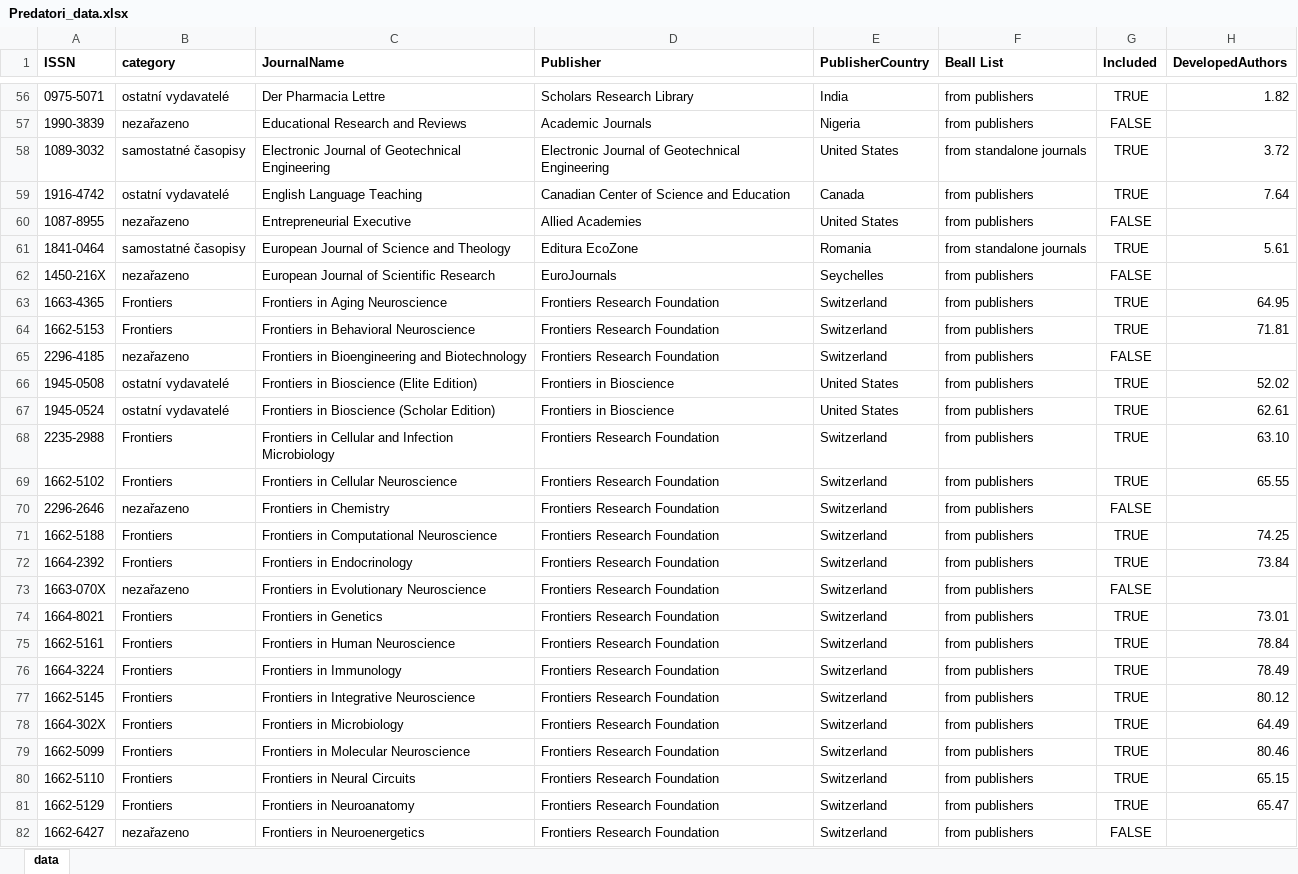
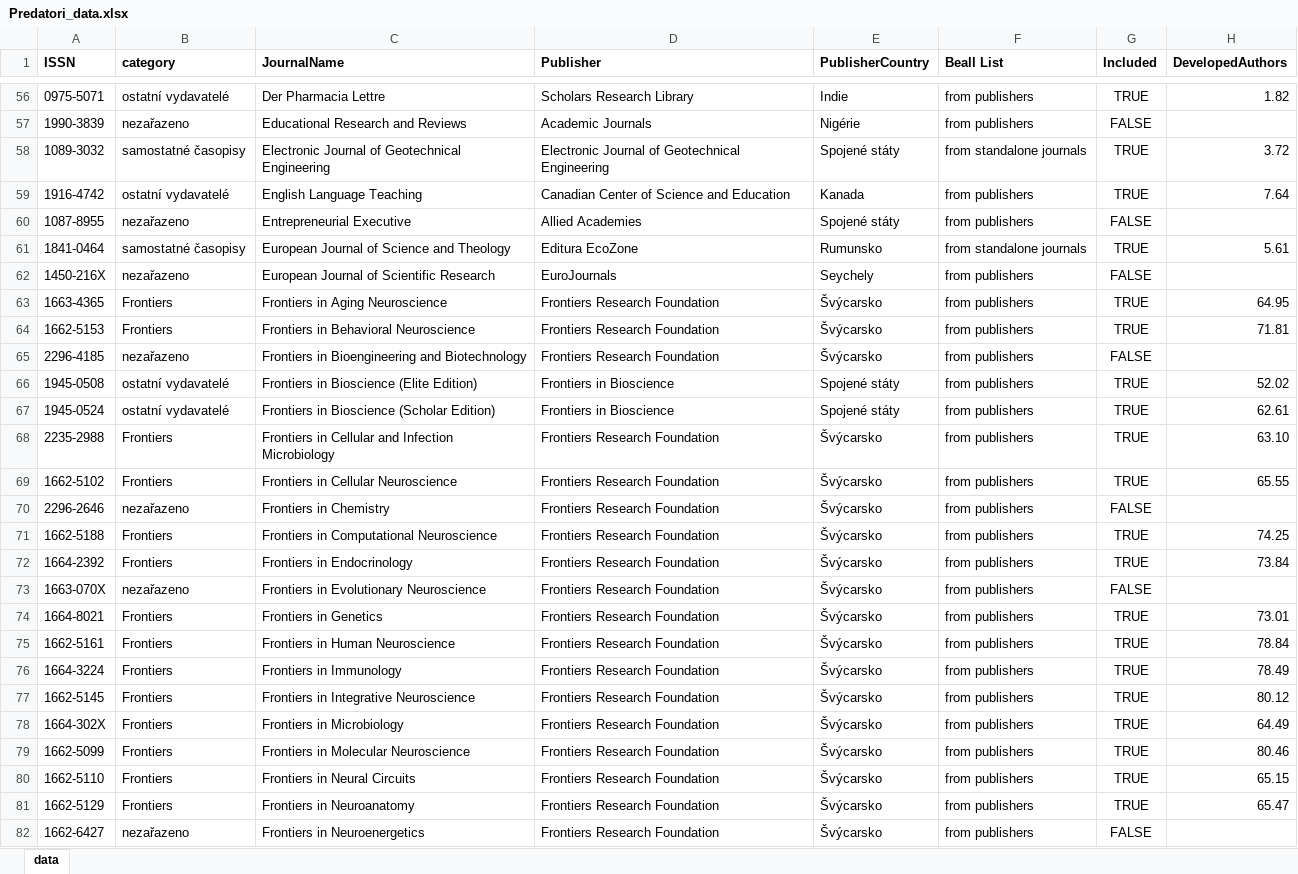
Before and after one commit to cergeIDEA/PredatoryJournals, an Excel workbook: Predatori_data.xlsx, sheet data, drawn as a sheet; only a part is shown, gaps mark what is left out; values as stored, in another font and other column widths than the file's, no borders; the diff covers the shown part only; the diff names each change by its address in the sheet, - before the commit and + after, or states it on an @@ line.

```diff
--- a/Predatori_data.xlsx (sheet data)
+++ b/Predatori_data.xlsx (sheet data)
-E56 (PublisherCountry): India
+E56 (PublisherCountry): Indie
-E57 (PublisherCountry): Nigeria
+E57 (PublisherCountry): Nigérie
-E58 (PublisherCountry): United States
+E58 (PublisherCountry): Spojené státy
-E59 (PublisherCountry): Canada
+E59 (PublisherCountry): Kanada
-E60 (PublisherCountry): United States
+E60 (PublisherCountry): Spojené státy
-E61 (PublisherCountry): Romania
+E61 (PublisherCountry): Rumunsko
-E62 (PublisherCountry): Seychelles
+E62 (PublisherCountry): Seychely
-E63:E65 (PublisherCountry): Switzerland
+E63:E65 (PublisherCountry): Švýcarsko
-E66:E67 (PublisherCountry): United States
+E66:E67 (PublisherCountry): Spojené státy
-E68:E82 (PublisherCountry): Switzerland
+E68:E82 (PublisherCountry): Švýcarsko
```
Also changed, not shown: 377 edited cells elsewhere in this sheet, 3 other files.
